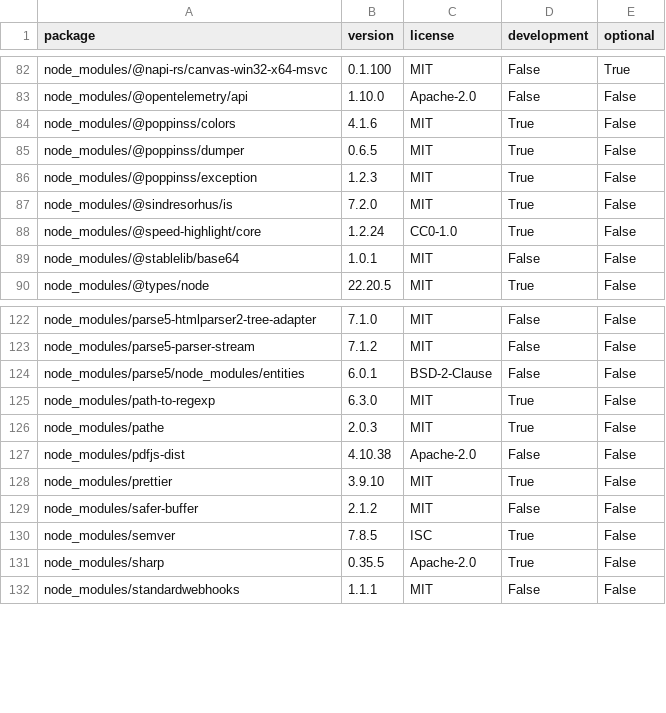
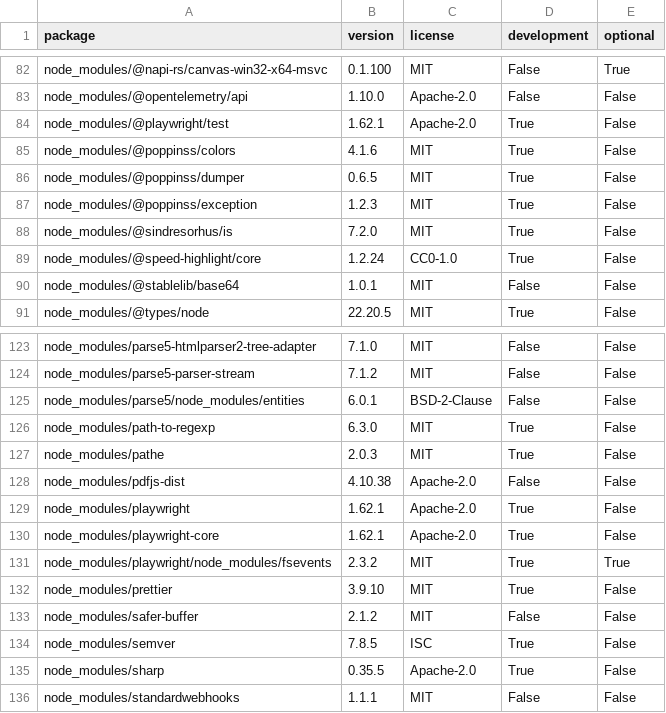
Before and after one commit to pranavred/velug-associated-sales, a CSV file: docs/dependency-licenses.csv, drawn as a sheet; only a part is shown, gaps mark what is left out.

```diff
--- a/docs/dependency-licenses.csv
+++ b/docs/dependency-licenses.csv
@@ -83,2 +83,3 @@ node_modules/@napi-rs/canvas-win32-x64-msvc,0.1.100,MIT,False,True
 node_modules/@opentelemetry/api,1.10.0,Apache-2.0,False,False
+node_modules/@playwright/test,1.62.1,Apache-2.0,True,False
 node_modules/@poppinss/colors,4.1.6,MIT,True,False
@@ -127,2 +128,5 @@ node_modules/pathe,2.0.3,MIT,True,False
 node_modules/pdfjs-dist,4.10.38,Apache-2.0,False,False
+node_modules/playwright,1.62.1,Apache-2.0,True,False
+node_modules/playwright-core,1.62.1,Apache-2.0,True,False
+node_modules/playwright/node_modules/fsevents,2.3.2,MIT,True,True
 node_modules/prettier,3.9.10,MIT,True,False
```
Also changed, not shown: 50 other files.
